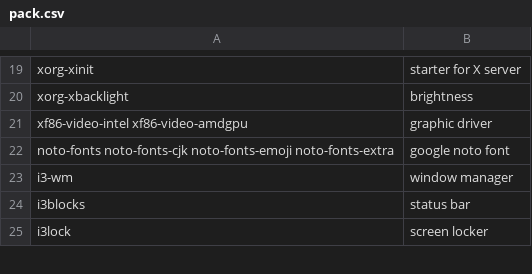
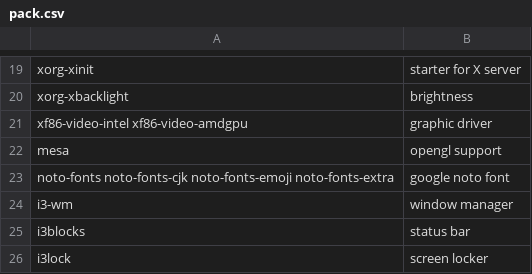
Before and after one commit to fhpraw/i3rice, a CSV file: pack.csv, drawn as a sheet; only a part is shown, gaps mark what is left out; the diff names each change by its address in the sheet, - before the commit and + after, or states it on an @@ line.

Commit message:
update pack.csv

```diff
--- a/pack.csv
+++ b/pack.csv
+row 22: mesa | opengl support
```
